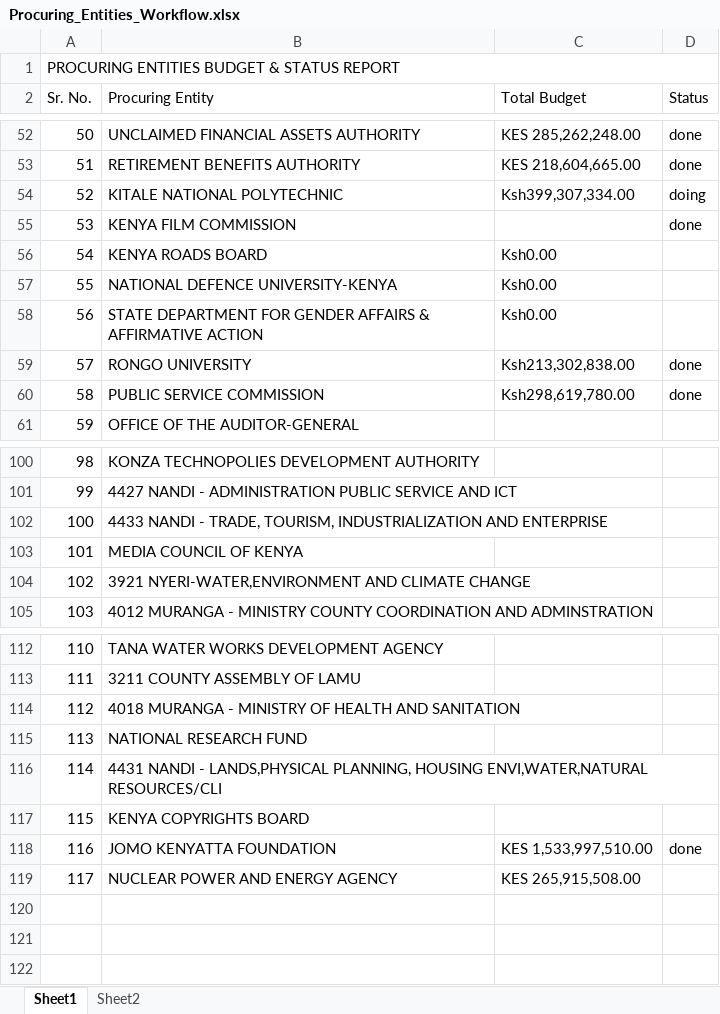
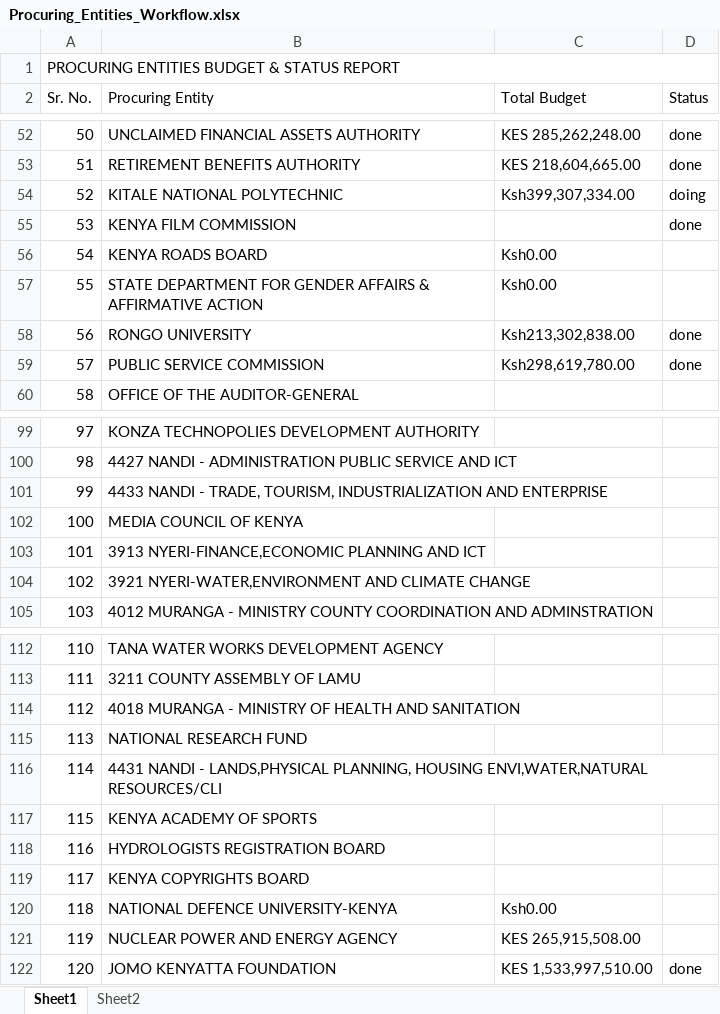
Before and after one commit to notbraison/EGP, an Excel workbook: Procuring_Entities_Workflow.xlsx, sheet Sheet1, drawn as a sheet; only a part is shown, gaps mark what is left out; values as stored, in another font and other column widths than the file's, no cell formats; addresses are those after the commit; the diff names each change by its address in the sheet, - before the commit and + after, or states it on an @@ line.

```diff
--- a/Procuring_Entities_Workflow.xlsx (sheet Sheet1)
+++ b/Procuring_Entities_Workflow.xlsx (sheet Sheet1)
@@ column A (Sr. No.) renumbered between rows 57 and 122 @@
+row 103: 101 | 3913 NYERI-FINANCE,ECONOMIC PLANNING AND ICT
+row 117: 115 | KENYA ACADEMY OF SPORTS
+row 118: 116 | HYDROLOGISTS REGISTRATION BOARD
@@ row 57 moved to row 120: 118 @@
@@ row 119 moved to row 121: 119 @@
```
Also changed, not shown: sheet Sheet2, cell formats, 5 other files.
